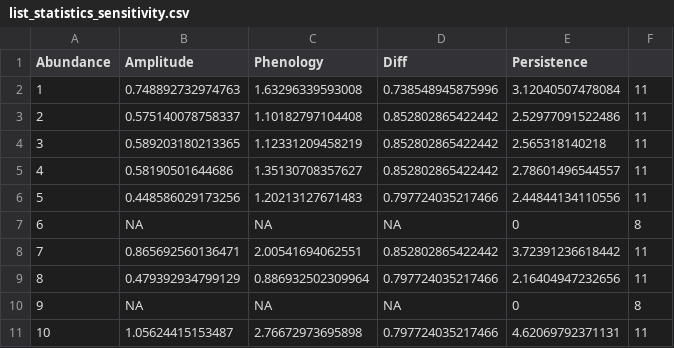
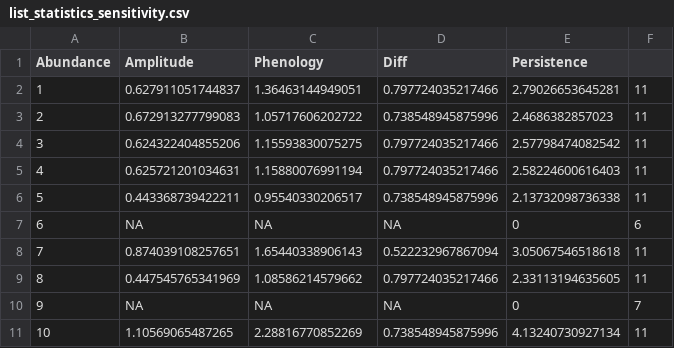
Before and after one commit to CoraliePicoche/SeedBank, a CSV file: output/modelv2.1/list_statistics_sensitivity.csv, drawn as a sheet; only a part is shown; the diff covers the shown part only.

```diff
--- a/output/modelv2.1/list_statistics_sensitivity.csv
+++ b/output/modelv2.1/list_statistics_sensitivity.csv
@@ -1,11 +1,11 @@
 "Abundance";"Amplitude";"Phenology";"Diff";"Persistence"
-"1";0.748892732974763;1.63296339593008;0.738548945875996;3.12040507478084;11
-"2";0.575140078758337;1.10182797104408;0.852802865422442;2.52977091522486;11
-"3";0.589203180213365;1.12331209458219;0.852802865422442;2.565318140218;11
-"4";0.58190501644686;1.35130708357627;0.852802865422442;2.78601496544557;11
-"5";0.448586029173256;1.20213127671483;0.797724035217466;2.44844134110556;11
-"6";NA;NA;NA;0;8
-"7";0.865692560136471;2.00541694062551;0.852802865422442;3.72391236618442;11
-"8";0.479392934799129;0.886932502309964;0.797724035217466;2.16404947232656;11
-"9";NA;NA;NA;0;8
-"10";1.05624415153487;2.76672973695898;0.797724035217466;4.62069792371131;11
+"1";0.627911051744837;1.36463144949051;0.797724035217466;2.79026653645281;11
+"2";0.672913277799083;1.05717606202722;0.738548945875996;2.4686382857023;11
+"3";0.624322404855206;1.15593830075275;0.797724035217466;2.57798474082542;11
+"4";0.625721201034631;1.15880076991194;0.797724035217466;2.58224600616403;11
+"5";0.443368739422211;0.95540330206517;0.738548945875996;2.13732098736338;11
+"6";NA;NA;NA;0;6
+"7";0.874039108257651;1.65440338906143;0.522232967867094;3.05067546518618;11
+"8";0.447545765341969;1.08586214579662;0.797724035217466;2.33113194635605;11
+"9";NA;NA;NA;0;7
+"10";1.10569065487265;2.28816770852269;0.738548945875996;4.13240730927134;11
```
Also changed, not shown: 11 edited cells elsewhere in this file, output/modelv2.1/facilitation_and_competition.csv, output/modelv2.1/list_statistics_calibration.csv, 26 other files.
